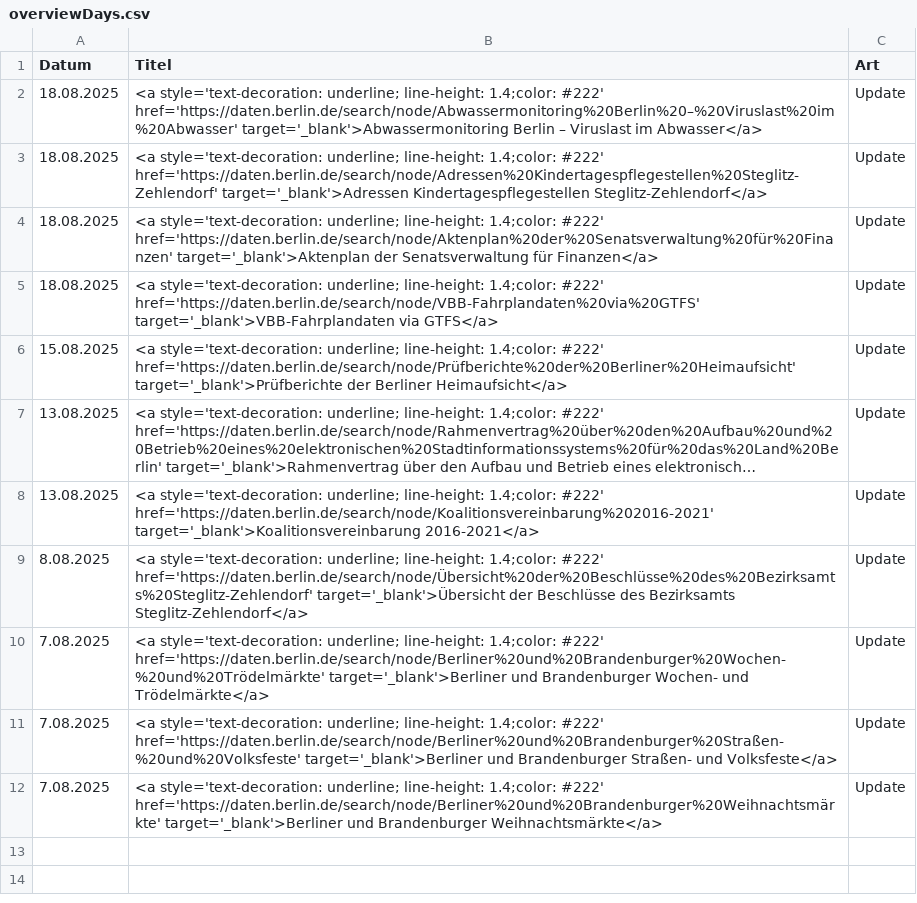
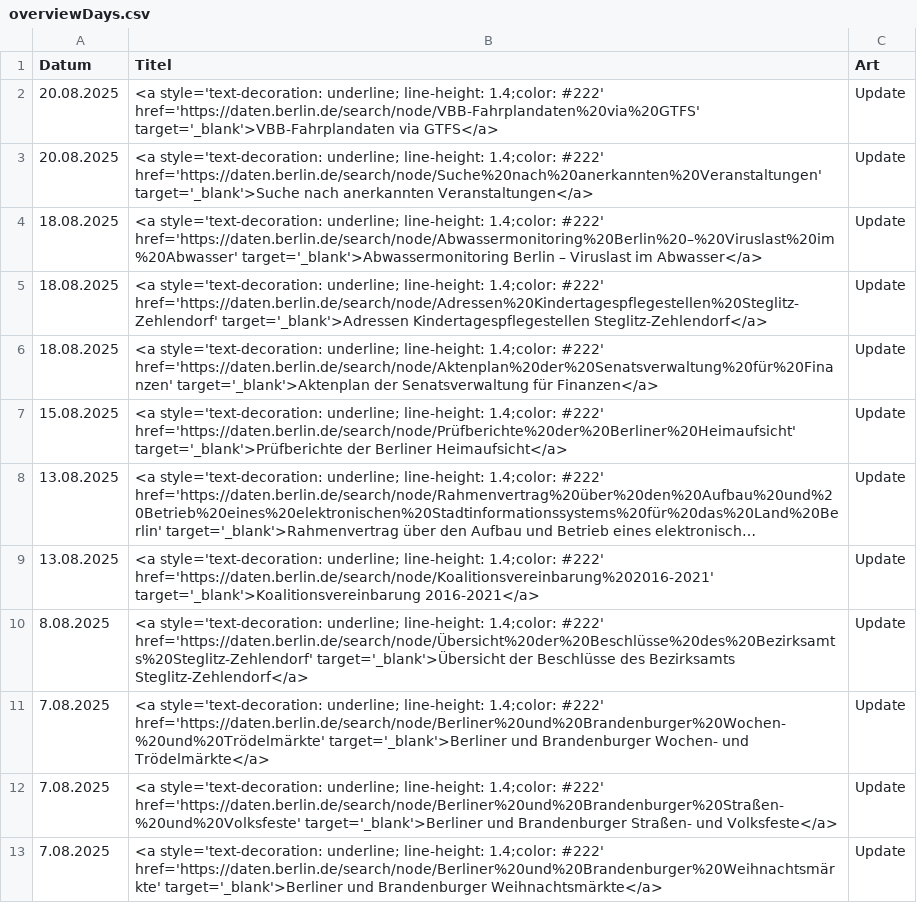
Before and after one commit to technologiestiftung/odis-datenportal-uebersicht, a CSV file: data/overviewDays.csv, drawn as a sheet; long unchanged cells end in ….

```diff
--- a/data/overviewDays.csv
+++ b/data/overviewDays.csv
@@ -1,2 +1,4 @@
 Datum,Titel,Art
+20.08.2025,<a style='text-decoration: underline; line-height: 1.4;color: #222' href='https://daten.berlin.de/search/node/VBB-Fahrplandaten%20via%20GTFS' target='_blank'>VBB-Fahrplandaten via GTFS</a>,Update
+20.08.2025,<a style='text-decoration: underline; line-height: 1.4;color: #222' href='https://daten.berlin.de/search/node/Suche%20nach%20anerkannten%20Veranstaltungen' target='_blank'>Suche nach anerkannten Veranstaltungen</a>,Update
 18.08.2025,<a style='text-decoration: underline; line-height: 1.4;color: #222' href='https://daten.berlin.de/search/node/Abwassermonitoring%20Berlin%20–%20Viruslast%20im%20Abwasser' target='_blank'>Abwassermonitoring Berlin – Viruslast im Abwasser</a>,Update
@@ -4,3 +6,2 @@ Datum,Titel,Art
 18.08.2025,<a style='text-decoration: underline; line-height: 1.4;color: #222' href='https://daten.berlin.de/search/node/Aktenplan%20der%20Senatsverwaltung%20für%20Finanzen' target='_blank'>Aktenplan der Senatsverwaltung für Finanzen</a>,Update
-18.08.2025,<a style='text-decoration: underline; line-height: 1.4;color: #222' href='https://daten.berlin.de/search/node/VBB-Fahrplandaten%20via%20GTFS' target='_blank'>VBB-Fahrplandaten via GTFS</a>,Update
 15.08.2025,<a style='text-decoration: underline; line-height: 1.4;color: #222' href='https://daten.berlin.de/search/node/Prüfberichte%20der%20Berliner%20Heimaufsicht' target='_blank'>Prüfberichte der Berliner Heimaufsicht</a>,Update
```
Also changed, not shown: 1 other file.
